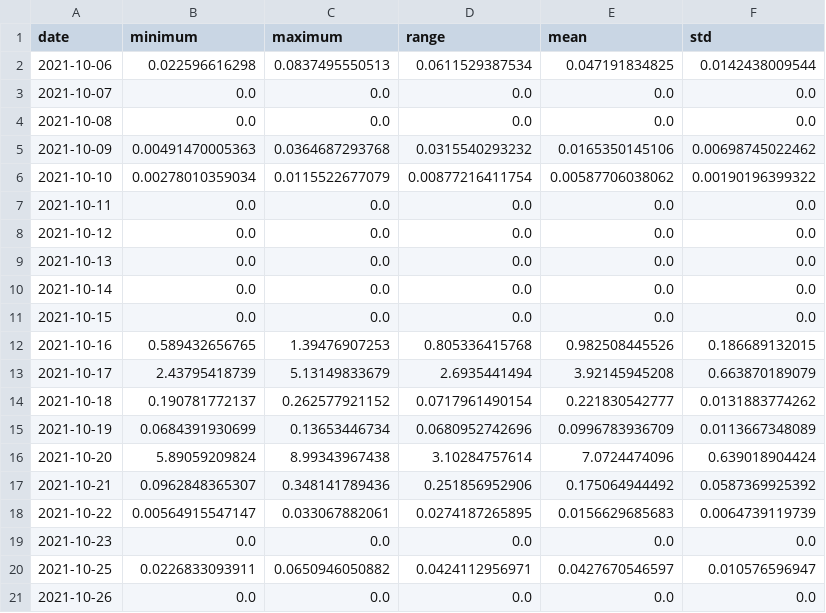
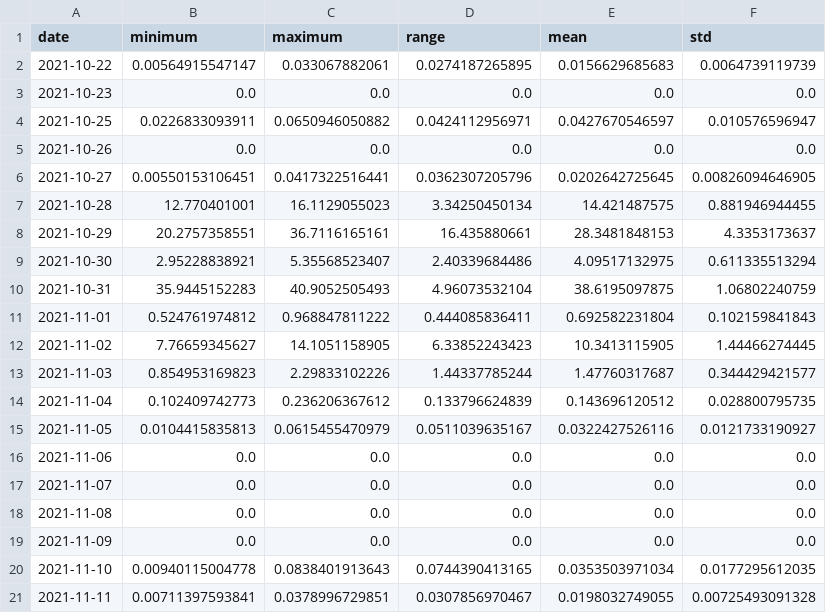
Before and after one commit to 18848/uni, a CSV file: ISI/TP2/SPOON/api/precipitation/terras-de-bouro.csv, drawn as a sheet; only a part is shown; the shorter side is filled out with more unchanged rows; the diff covers the shown part only.

```diff
--- a/ISI/TP2/SPOON/api/precipitation/terras-de-bouro.csv
+++ b/ISI/TP2/SPOON/api/precipitation/terras-de-bouro.csv
@@ -1,18 +1,2 @@
 date,minimum,maximum,range,mean,std
-2021-10-06,0.022596616298,0.0837495550513,0.0611529387534,0.047191834825,0.0142438009544
-2021-10-07,0.0,0.0,0.0,0.0,0.0
-2021-10-08,0.0,0.0,0.0,0.0,0.0
-2021-10-09,0.00491470005363,0.0364687293768,0.0315540293232,0.0165350145106,0.00698745022462
-2021-10-10,0.00278010359034,0.0115522677079,0.00877216411754,0.00587706038062,0.00190196399322
-2021-10-11,0.0,0.0,0.0,0.0,0.0
-2021-10-12,0.0,0.0,0.0,0.0,0.0
-2021-10-13,0.0,0.0,0.0,0.0,0.0
-2021-10-14,0.0,0.0,0.0,0.0,0.0
-2021-10-15,0.0,0.0,0.0,0.0,0.0
-2021-10-16,0.589432656765,1.39476907253,0.805336415768,0.982508445526,0.186689132015
-2021-10-17,2.43795418739,5.13149833679,2.6935441494,3.92145945208,0.663870189079
-2021-10-18,0.190781772137,0.262577921152,0.0717961490154,0.221830542777,0.0131883774262
-2021-10-19,0.0684391930699,0.13653446734,0.0680952742696,0.0996783936709,0.0113667348089
-2021-10-20,5.89059209824,8.99343967438,3.10284757614,7.0724474096,0.639018904424
-2021-10-21,0.0962848365307,0.348141789436,0.251856952906,0.175064944492,0.0587369925392
 2021-10-22,0.00564915547147,0.033067882061,0.0274187265895,0.0156629685683,0.0064739119739
```
Also changed, not shown: 16 added rows elsewhere in this file, ISI/TP2/SPOON/api/precipitation/amares.csv, ISI/TP2/SPOON/api/precipitation/braga.csv, 55 other files.
